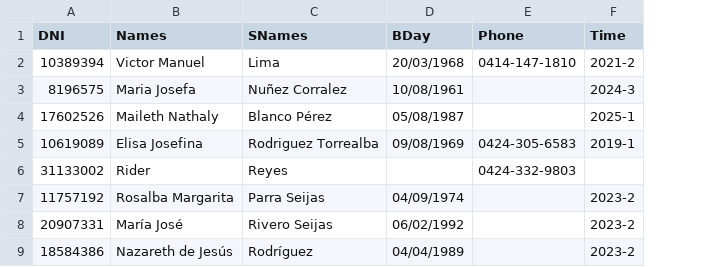
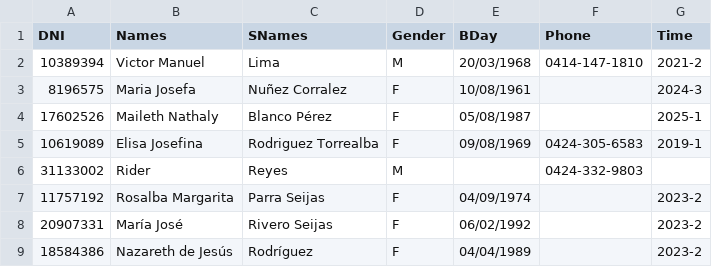
Before and after one commit to unesrcamaguan/unesrcamaguan.github.io, a CSV file: data/Docentes/database.csv, drawn as a sheet; only a part is shown; the diff names each change by its address in the sheet, - before the commit and + after, or states it on an @@ line.

```diff
--- a/data/Docentes/database.csv
+++ b/data/Docentes/database.csv
+column D (Gender), rows 2-9: M | F | F | F | M | F | F | F
```
Also changed, not shown: data/Estudiantes/database.csv, 1 other file.
